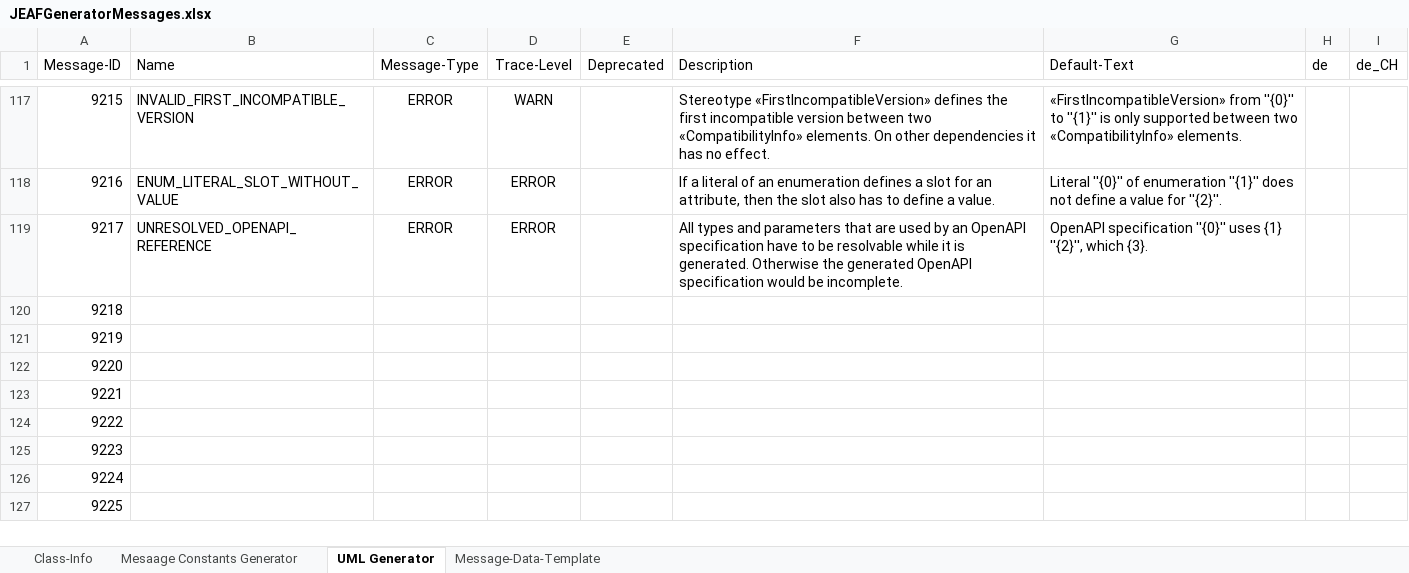
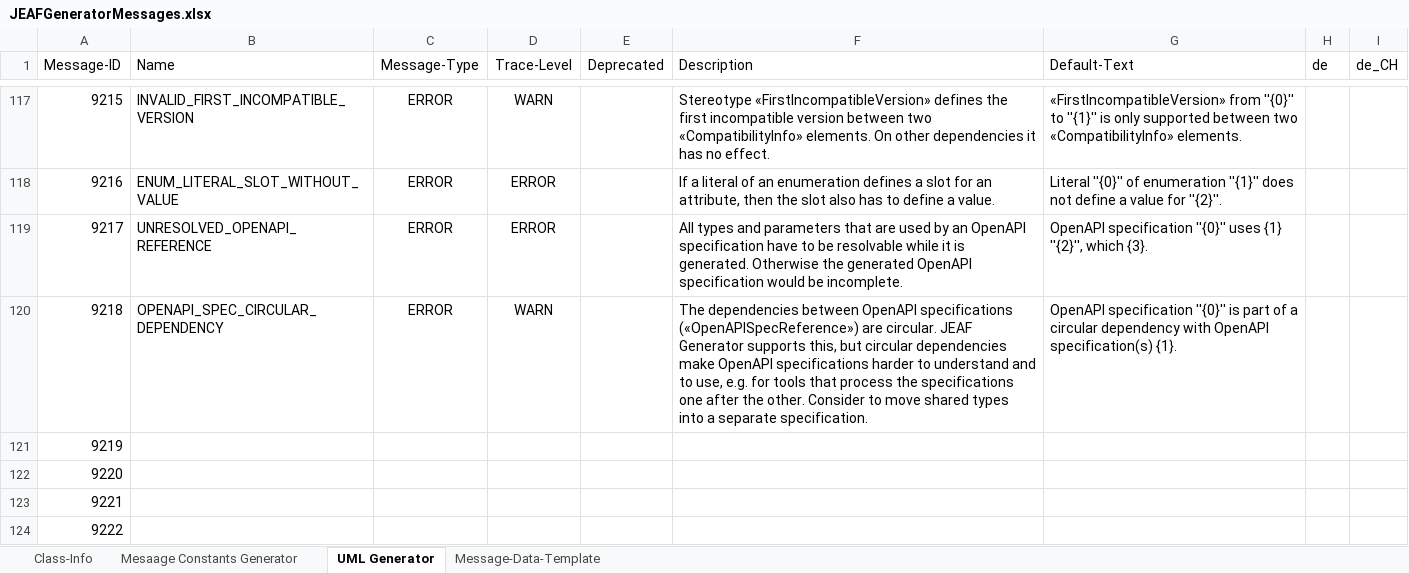
Before and after one commit to anaptecs/jeaf-generator-messages, an Excel workbook: jeaf-generator-messages/src/main/resources/JEAFGeneratorMessages.xlsx, sheet UML Generator, drawn as a sheet; only a part is shown, gaps mark what is left out; the shorter side is filled out with more unchanged rows; values as stored, in another font and other column widths than the file's, no borders; table styles not drawn; the diff names each change by its address in the sheet, - before the commit and + after, or states it on an @@ line.

Commit message:
Added message 9218 for circular OpenAPI specification dependencies

```diff
--- a/jeaf-generator-messages/src/main/resources/JEAFGeneratorMessages.xlsx (sheet UML Generator)
+++ b/jeaf-generator-messages/src/main/resources/JEAFGeneratorMessages.xlsx (sheet UML Generator)
-B120 (Name): (empty)
+B120 (Name): OPENAPI_SPEC_CIRCULAR_DEPENDENCY
-C120 (Message-Type): (empty)
+C120 (Message-Type): ERROR
-D120 (Trace-Level): (empty)
+D120 (Trace-Level): WARN
-F120 (Description): (empty)
+F120 (Description): The dependencies between OpenAPI specifications («OpenAPISpecReference») are circular. JEAF Generator supports this, but circular dependencies make OpenAPI specifications harder to understand and to use, e.g. for tools that process the specifications one after the other. Consider to move shared types into a separate specification.
-G120 (Default-Text): (empty)
+G120 (Default-Text): OpenAPI specification ''{0}'' is part of a circular dependency with OpenAPI specification(s) {1}.
```
Also changed, not shown: 2 other files.
